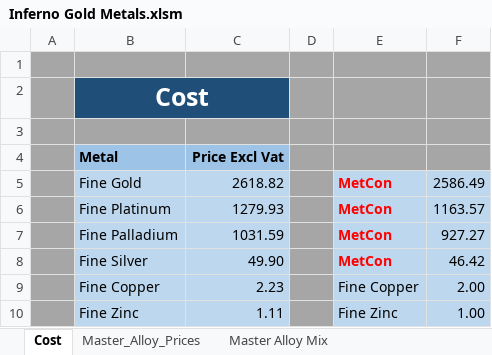
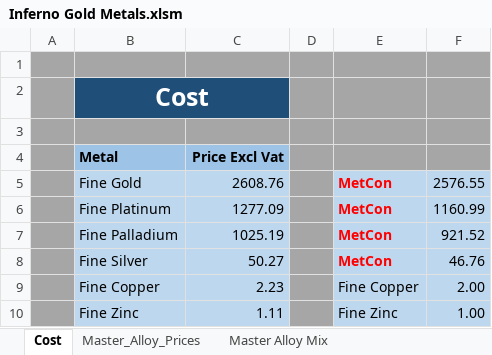
Before and after one commit to Frootloop94/Inferno-Prices, an Excel workbook: Inferno Gold Metals.xlsm, sheet Cost, drawn as a sheet; values as stored, in another font and other column widths than the file's, no borders; the diff names each change by its address in the sheet, - before the commit and + after, or states it on an @@ line.

```diff
--- a/Inferno Gold Metals.xlsm (sheet Cost)
+++ b/Inferno Gold Metals.xlsm (sheet Cost)
-C5: 2618.82
+C5: 2608.76
-F5: 2586.49
+F5: 2576.55
-C6: 1279.93
+C6: 1277.09
-F6: 1163.57
+F6: 1160.99
-C7: 1031.59
+C7: 1025.19
-F7: 927.27
+F7: 921.52
-C8: 49.90
+C8: 50.27
-F8: 46.42
+F8: 46.76
```
Also changed, not shown: sheet Master Alloy Sheet, sheet Master_Alloy_Prices, 3 other files.
